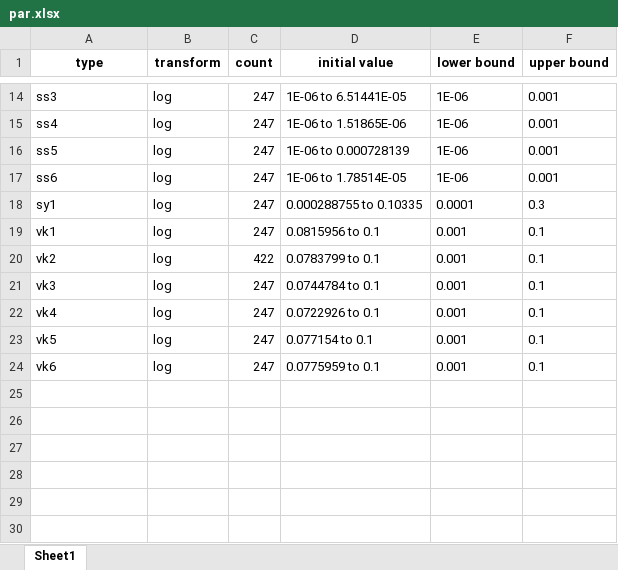
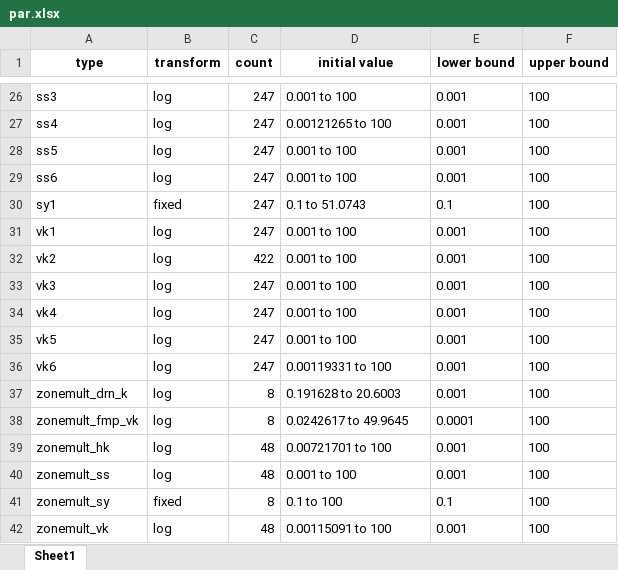
Before and after one commit to andyrich/SVIGFM_code_2024, an Excel workbook: scripts/par.xlsx, sheet Sheet1, drawn as a sheet; only a part is shown, gaps mark what is left out; values as stored, in another font and other column widths than the file's, no borders; addresses are those after the commit; the diff covers the shown part only; the diff names each change by its address in the sheet, - before the commit and + after, or states it on an @@ line.

```diff
--- a/scripts/par.xlsx (sheet Sheet1)
+++ b/scripts/par.xlsx (sheet Sheet1)
-D26 (initial value): 1E-06 to 6.51441E-05
+D26 (initial value): 0.001 to 100
-E26:E29 (lower bound): 1E-06
+E26:E29 (lower bound): 0.001
-F26:F29 (upper bound): 0.001
+F26:F29 (upper bound): 100
-D27 (initial value): 1E-06 to 1.51865E-06
+D27 (initial value): 0.00121265 to 100
-D28 (initial value): 1E-06 to 0.000728139
+D28 (initial value): 0.001 to 100
-D29 (initial value): 1E-06 to 1.78514E-05
+D29 (initial value): 0.001 to 100
-B30 (transform): log
+B30 (transform): fixed
-D30 (initial value): 0.000288755 to 0.10335
+D30 (initial value): 0.1 to 51.0743
-E30 (lower bound): 0.0001
+E30 (lower bound): 0.1
-F30 (upper bound): 0.3
+F30 (upper bound): 100
-D31 (initial value): 0.0815956 to 0.1
+D31 (initial value): 0.001 to 100
-F31:F36 (upper bound): 0.1
+F31:F36 (upper bound): 100
-D32 (initial value): 0.0783799 to 0.1
+D32 (initial value): 0.001 to 100
-D33 (initial value): 0.0744784 to 0.1
+D33 (initial value): 0.001 to 100
-D34 (initial value): 0.0722926 to 0.1
+D34 (initial value): 0.001 to 100
-D35 (initial value): 0.077154 to 0.1
+D35 (initial value): 0.001 to 100
-D36 (initial value): 0.0775959 to 0.1
+D36 (initial value): 0.00119331 to 100
+row 37: zonemult_drn_k | log | 8 | 0.191628 to 20.6003 | 0.001 | 100
+row 38: zonemult_fmp_vk | log | 8 | 0.0242617 to 49.9645 | 0.0001 | 100
+row 39: zonemult_hk | log | 48 | 0.00721701 to 100 | 0.001 | 100
+row 40: zonemult_ss | log | 48 | 0.001 to 100 | 0.001 | 100
+row 41: zonemult_sy | fixed | 8 | 0.1 to 100 | 0.1 | 100
+row 42: zonemult_vk | log | 48 | 0.00115091 to 100 | 0.001 | 100
```
Also changed, not shown: 12 added rows and 30 edited cells elsewhere in this sheet, scripts/obs.xlsx, 12 other files.
